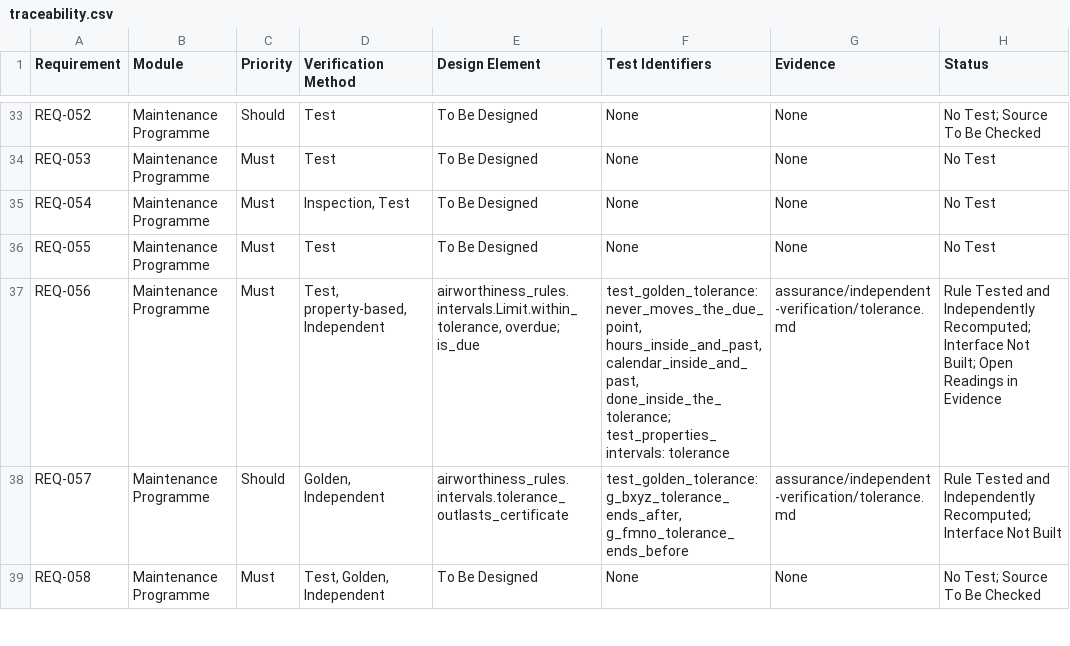
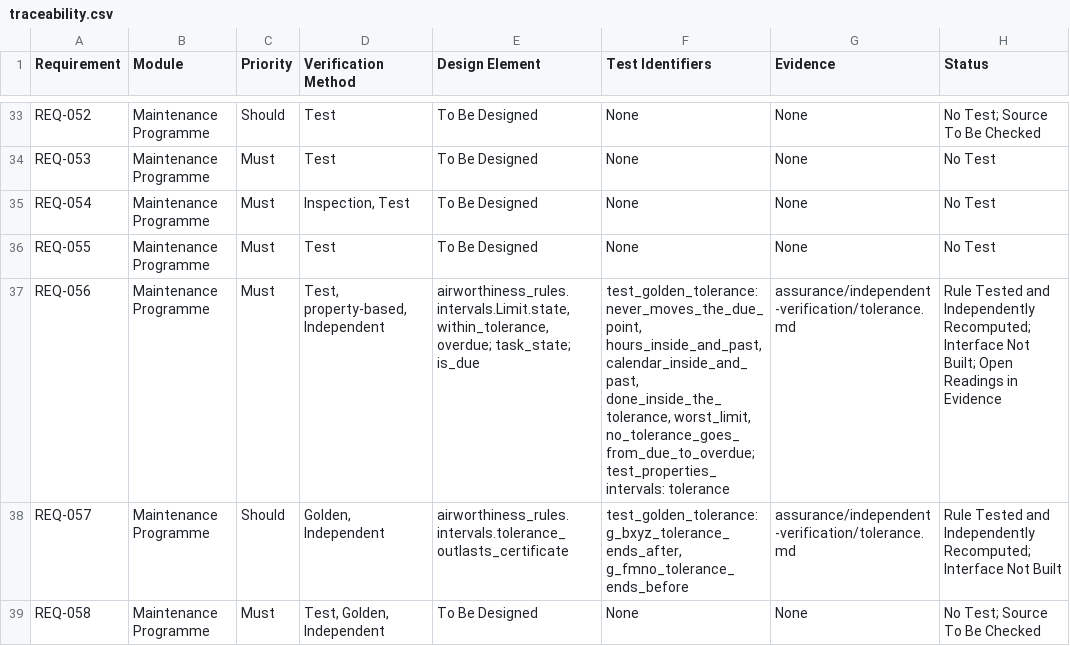
Before and after one commit to alxtkng/airworthiness-plus, a CSV file: requirements/traceability.csv, drawn as a sheet; only a part is shown, gaps mark what is left out.

```diff
--- a/requirements/traceability.csv
+++ b/requirements/traceability.csv
@@ -36,3 +36,3 @@ REQ-054,Maintenance Programme,Must,"Inspection, Test",To Be Designed,None,None,N
 REQ-055,Maintenance Programme,Must,Test,To Be Designed,None,None,No Test
-REQ-056,Maintenance Programme,Must,"Test, property-based, Independent","airworthiness_rules.intervals.Limit.within_tolerance, overdue; is_due","test_golden_tolerance: never_moves_the_due_point, hours_inside_and_past, calendar_inside_and_past, done_inside_the_tolerance; test_properties_intervals: tolerance",assurance/independent-verification/tolerance.md,Rule Tested and Independently Recomputed; Interface Not Built; Open Readings in Evidence
+REQ-056,Maintenance Programme,Must,"Test, property-based, Independent","airworthiness_rules.intervals.Limit.state, within_tolerance, overdue; task_state; is_due","test_golden_tolerance: never_moves_the_due_point, hours_inside_and_past, calendar_inside_and_past, done_inside_the_tolerance, worst_limit, no_tolerance_goes_from_due_to_overdue; test_properties_intervals: tolerance",assurance/independent-verification/tolerance.md,Rule Tested and Independently Recomputed; Interface Not Built; Open Readings in Evidence
 REQ-057,Maintenance Programme,Should,"Golden, Independent",airworthiness_rules.intervals.tolerance_outlasts_certificate,"test_golden_tolerance: g_bxyz_tolerance_ends_after, g_fmno_tolerance_ends_before",assurance/independent-verification/tolerance.md,Rule Tested and Independently Recomputed; Interface Not Built
```
Also changed, not shown: 3 other files.
